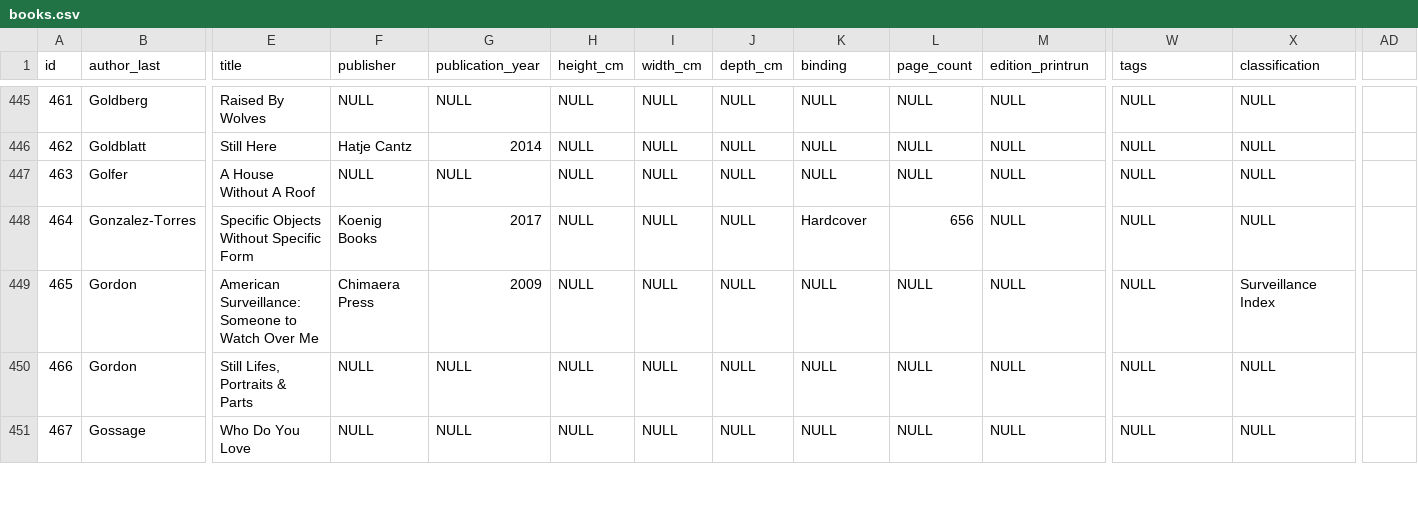
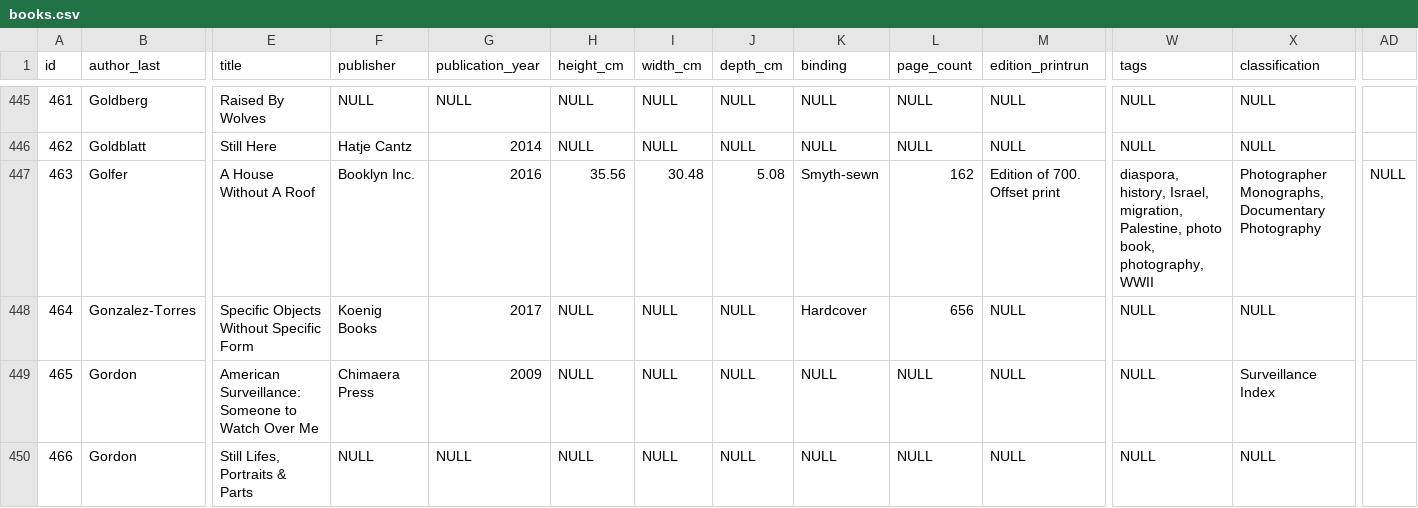
Before and after one commit to Mediaeater/Hudson_Street_Library, a CSV file: src/_data/books.csv, drawn as a sheet; only a part is shown, gaps mark what is left out; the shorter side is filled out with more unchanged rows; the diff names each change by its address in the sheet, - before the commit and + after, or states it on an @@ line.

Commit message:
Update Adam Golfer 'A House Without A Roof'
- Publisher: Booklyn Inc. (2016)
- Dimensions: 35.56 x 30.48 x 5.08 cm (14 x 12 x 2 inches)
- 162 pages, Smyth-sewn binding
- Edition of 700, offset print
- Subject tags: diaspora, history, Israel, migration, Palestine, photo book, photography, WWII
- Classification: Photographer Monographs, Documentary Photography

```diff
--- a/src/_data/books.csv
+++ b/src/_data/books.csv
-F447 (publisher): NULL
+F447 (publisher): Booklyn Inc.
-G447 (publication_year): NULL
+G447 (publication_year): 2016
-H447 (height_cm): NULL
+H447 (height_cm): 35.56
-I447 (width_cm): NULL
+I447 (width_cm): 30.48
-J447 (depth_cm): NULL
+J447 (depth_cm): 5.08
-K447 (binding): NULL
+K447 (binding): Smyth-sewn
-L447 (page_count): NULL
+L447 (page_count): 162
-M447 (edition_printrun): NULL
+M447 (edition_printrun): Edition of 700. Offset print
-W447 (tags): NULL
+W447 (tags): diaspora, history, Israel, migration, Palestine, photo book, photography, WWII
-X447 (classification): NULL
+X447 (classification): Photographer Monographs, Documentary Photography
-AD447: (empty)
+AD447: NULL
```
